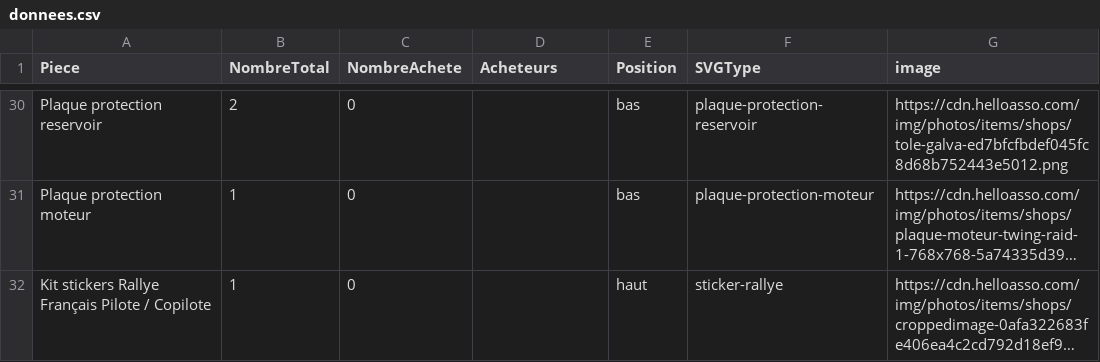
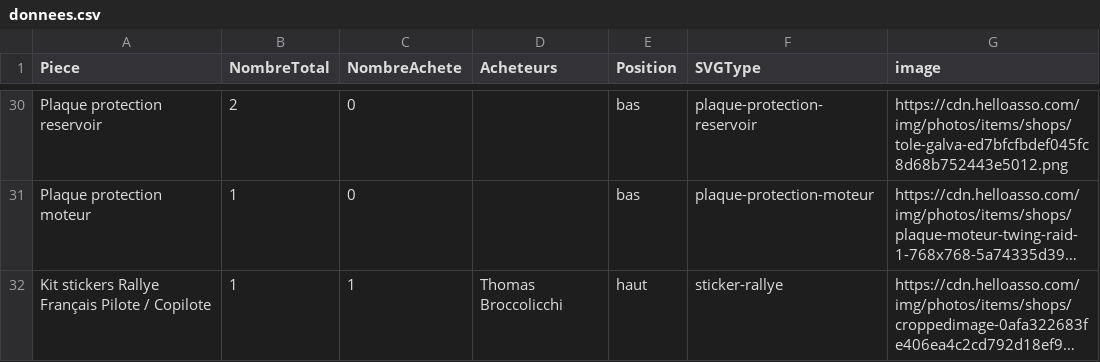
Before and after one commit to quentin1500/brocconotte_twingo, a CSV file: data/donnees.csv, drawn as a sheet; only a part is shown, gaps mark what is left out; long unchanged cells end in …; the diff covers the shown part only; the diff names each change by its address in the sheet, - before the commit and + after, or states it on an @@ line.

```diff
--- a/data/donnees.csv
+++ b/data/donnees.csv
-C32 (NombreAchete): 0
+C32 (NombreAchete): 1
-D32 (Acheteurs): (empty)
+D32 (Acheteurs): Thomas Broccolicchi
```
Also changed, not shown: 24 edited cells elsewhere in this file.
